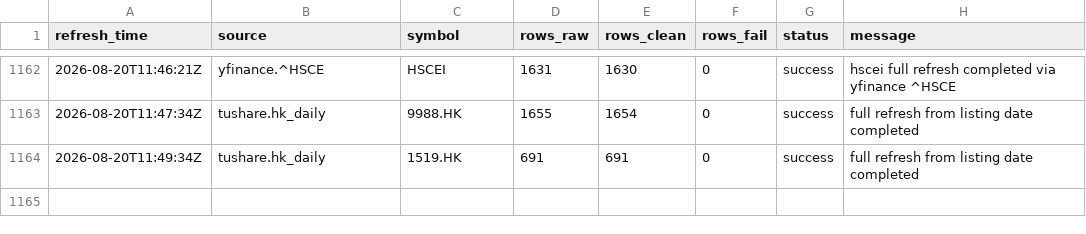
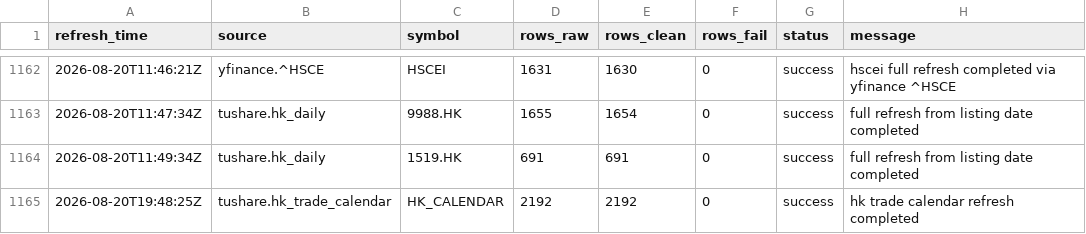
Before and after one commit to njedu2023-prog/JD-data, a CSV file: refresh_log/refresh_log.csv, drawn as a sheet; only a part is shown, gaps mark what is left out.

```diff
--- a/refresh_log/refresh_log.csv
+++ b/refresh_log/refresh_log.csv
@@ -1164 +1164,2 @@ refresh_time,source,symbol,rows_raw,rows_clean,rows_fail,status,message
 2026-08-20T11:49:34Z,tushare.hk_daily,1519.HK,691,691,0,success,full refresh from listing date completed
+2026-08-20T19:48:25Z,tushare.hk_trade_calendar,HK_CALENDAR,2192,2192,0,success,hk trade calendar refresh completed
```
